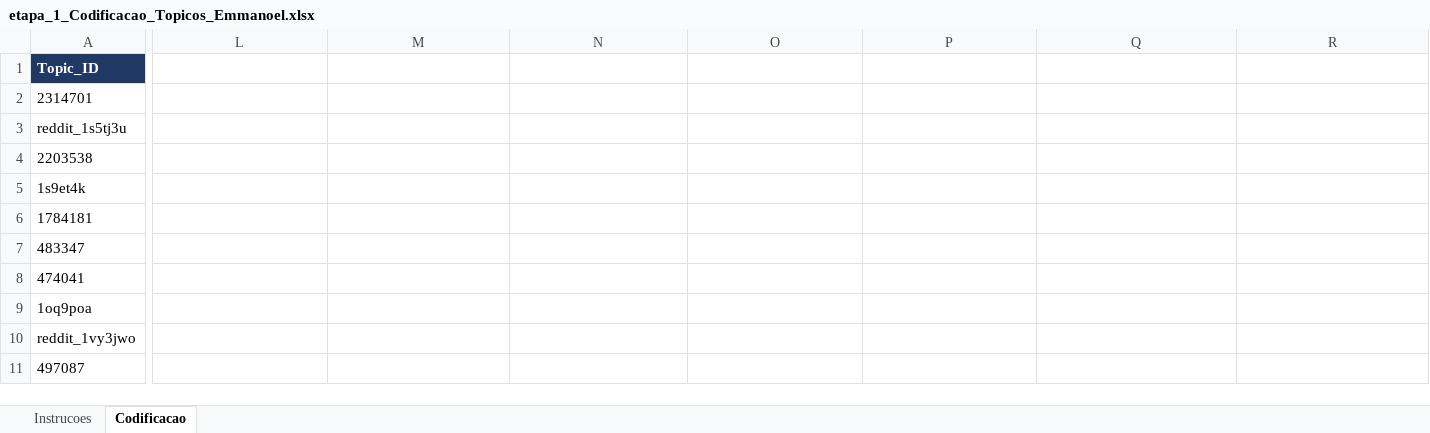
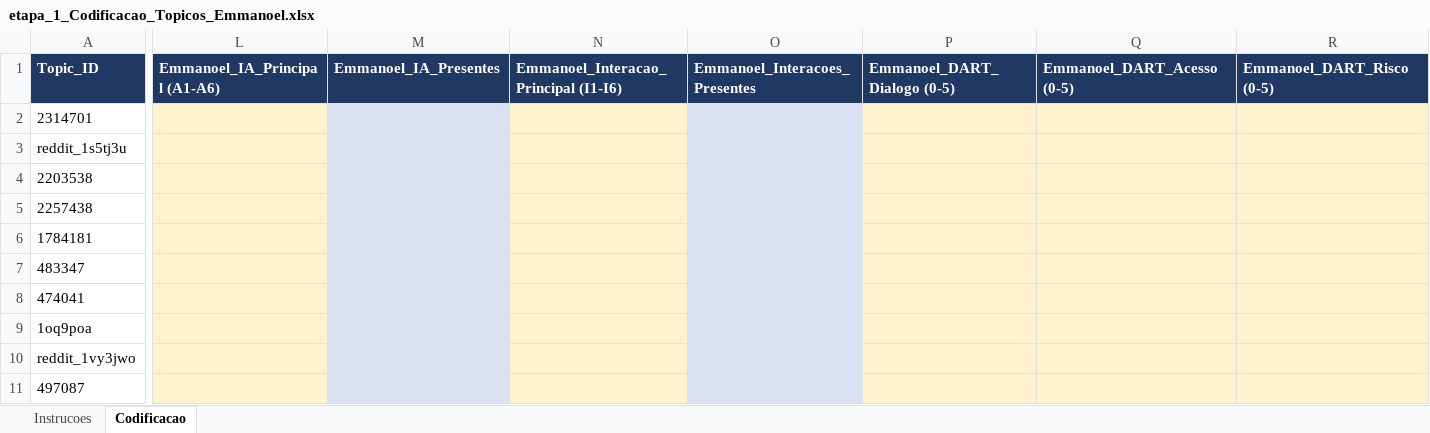
Before and after one commit to ESACT-IPB/Interac-a-o-Humano-IA-e-Cocriac-a-o-de-Valor-em-Ecossistemas-de-Videojogos, an Excel workbook: output/etapa_1_Codificacao_Topicos_Emmanoel.xlsx, sheet Codificacao, drawn as a sheet; only a part is shown, gaps mark what is left out; values as stored, in another font and other column widths than the file's, no borders; removed rows and columns are numbered as before the commit, all else as after; rows hold the shown columns only; the diff covers the shown part only; the diff names each change by its address in the sheet, - before the commit and + after, or states it on an @@ line.

```diff
--- a/output/etapa_1_Codificacao_Topicos_Emmanoel.xlsx (sheet Codificacao)
+++ b/output/etapa_1_Codificacao_Topicos_Emmanoel.xlsx (sheet Codificacao)
-L1: (empty)
+L1: Emmanoel_IA_Principal (A1-A6)
-L1:R1 fill: none
+L1:R1 fill: #1F3864
-M1: (empty)
+M1: Emmanoel_IA_Presentes
-N1: (empty)
+N1: Emmanoel_Interacao_Principal (I1-I6)
-O1: (empty)
+O1: Emmanoel_Interacoes_Presentes
-P1: (empty)
+P1: Emmanoel_DART_Dialogo (0-5)
-Q1: (empty)
+Q1: Emmanoel_DART_Acesso (0-5)
-R1: (empty)
+R1: Emmanoel_DART_Risco (0-5)
-L2:L4 fill: none
+L2:L4 fill: #FFF2CC
-M2:M4 fill: none
+M2:M4 fill: #D9E1F2
-N2:N4 fill: none
+N2:N4 fill: #FFF2CC
-O2:O4 fill: none
+O2:O4 fill: #D9E1F2
-P2:R4 fill: none
+P2:R4 fill: #FFF2CC
-row 5: 1s9et4k
+row 5: 2257438
-L6:L11 fill: none
+L6:L11 fill: #FFF2CC
-M6:M11 fill: none
+M6:M11 fill: #D9E1F2
-N6:N11 fill: none
+N6:N11 fill: #FFF2CC
-O6:O11 fill: none
+O6:O11 fill: #D9E1F2
-P6:R11 fill: none
+P6:R11 fill: #FFF2CC
```
Also changed, not shown: 1 edited cell and cell formats elsewhere in this sheet, sheet Instrucoes, output/Chave_Analise_NAO_PARTILHAR_com_codificadores.xlsx, output/etapa_1_Codificacao_Topicos_Gomide.xlsx, 18 other files.
